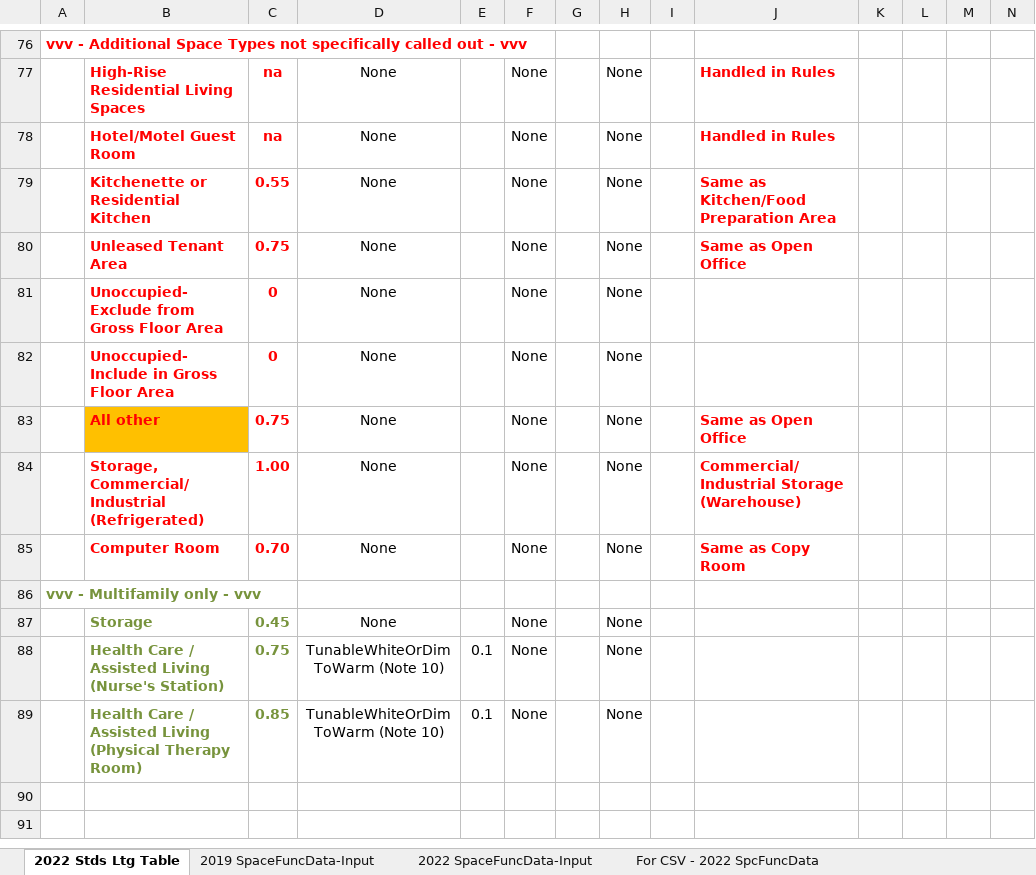
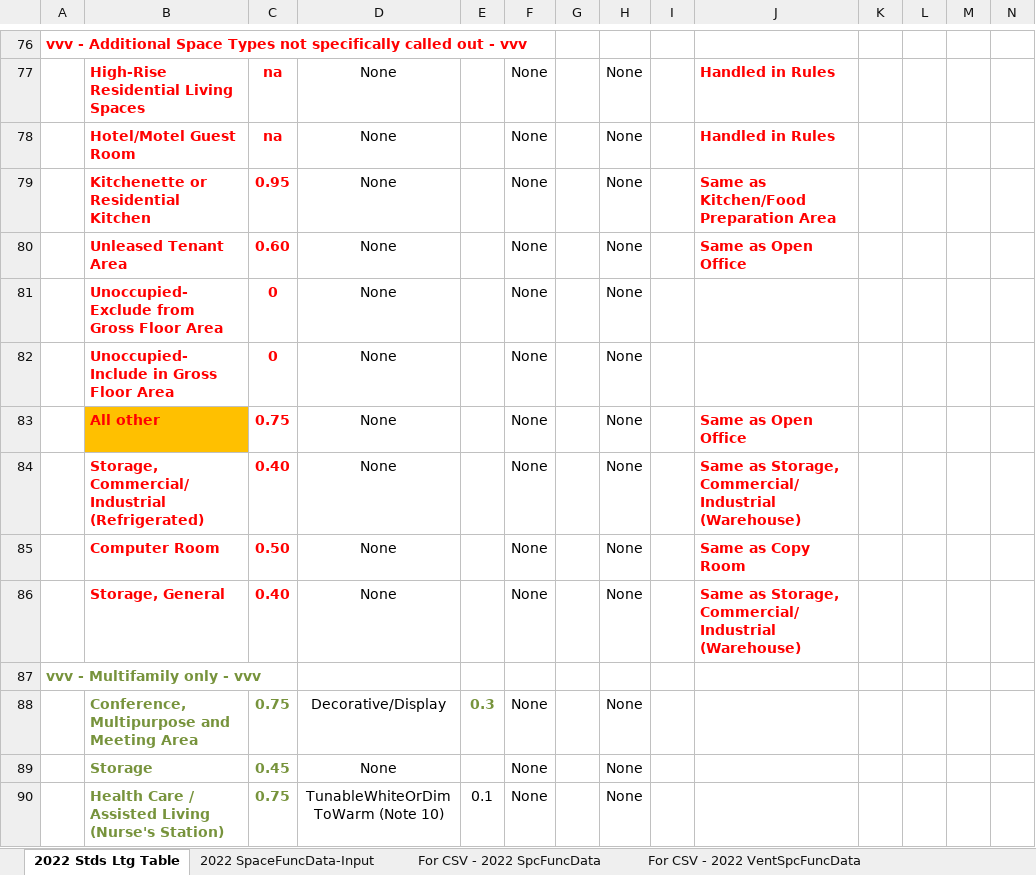
Before and after one commit to california-energy-commission/CBECC, an Excel workbook: Documentation/T24N/Appendix_5.4A_SpaceUseData-T24N-2022.xlsx, sheet 2022 Stds Ltg Table, drawn as a sheet; only a part is shown, gaps mark what is left out; the shorter side is filled out with more unchanged rows; values as stored, in another font and other column widths than the file's, no borders; conditional formats not drawn; rows hold the shown columns only; the diff names each change by its address in the sheet, - before the commit and + after, or states it on an @@ line.

Commit message:
SVN (com) commit #7834 by jireh360       Ticket #3417 MF Res Common Area Space Function

```diff
--- a/Documentation/T24N/Appendix_5.4A_SpaceUseData-T24N-2022.xlsx (sheet 2022 Stds Ltg Table)
+++ b/Documentation/T24N/Appendix_5.4A_SpaceUseData-T24N-2022.xlsx (sheet 2022 Stds Ltg Table)
@@ sheet tab hidden: 2019 SpaceFuncData-Input @@
-C79: 0.55
+C79: 0.95
-C80: 0.75
+C80: 0.60
-C84: 1.00
+C84: 0.40
-J84: Commercial/Industrial Storage (Warehouse)
+J84: Same as Storage, Commercial/Industrial (Warehouse)
-C85: 0.70
+C85: 0.50
+row 86:  | Storage, General | 0.40 | None |  | None |  | None |  | Same as Storage, Commercial/Industrial (Warehouse)
+row 88:  | Conference, Multipurpose and Meeting Area | 0.75 | Decorative/Display | 0.3 | None |  | None
```
Also changed, not shown: sheet 22 SpcFunc & VentSpcFunc combos, sheet For CSV - 2022 SpcFuncData, sheet 2022 SpaceFuncData-Input, sheet 2022SpcFunc BEMEnums Gen, other sheet tabs, formulas that keep their value, Documentation/T24N/360 Ruleset Tables.xlsm, 7 other files.
